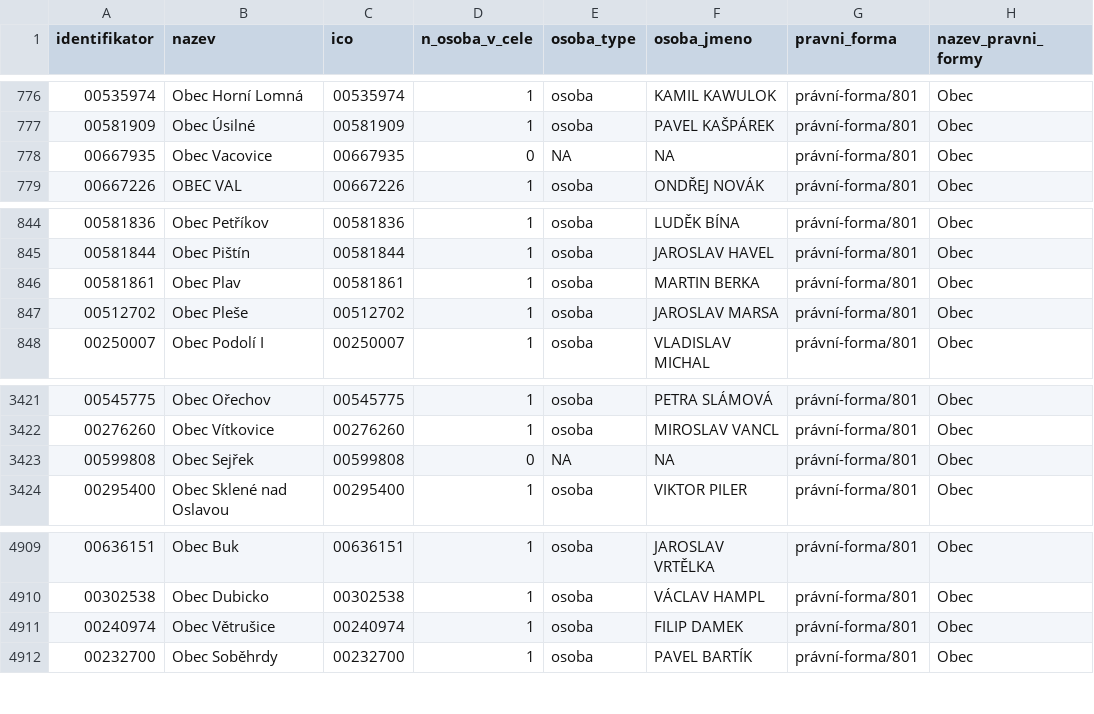
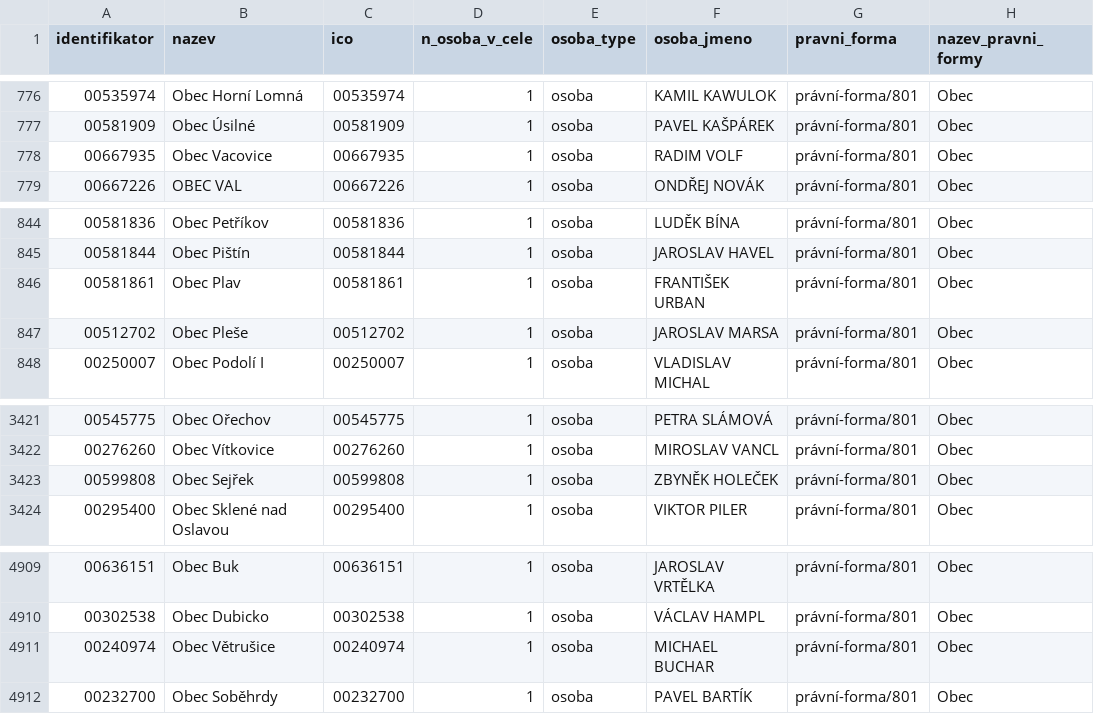
Before and after one commit to skvrnami/mayors2, a CSV file: output/soucasni_starostove_hejtmani.csv, drawn as a sheet; only a part is shown, gaps mark what is left out.

```diff
--- a/output/soucasni_starostove_hejtmani.csv
+++ b/output/soucasni_starostove_hejtmani.csv
@@ -777,3 +777,3 @@
 "00581909","Obec Úsilné","00581909",1,"osoba","PAVEL KAŠPÁREK","právní-forma/801","Obec"
-"00667935","Obec Vacovice","00667935",0,NA,NA,"právní-forma/801","Obec"
+"00667935","Obec Vacovice","00667935",1,"osoba","RADIM VOLF","právní-forma/801","Obec"
 "00667226","OBEC VAL","00667226",1,"osoba","ONDŘEJ NOVÁK","právní-forma/801","Obec"
@@ -845,3 +845,3 @@
 "00581844","Obec Pištín","00581844",1,"osoba","JAROSLAV HAVEL","právní-forma/801","Obec"
-"00581861","Obec Plav","00581861",1,"osoba","MARTIN BERKA","právní-forma/801","Obec"
+"00581861","Obec Plav","00581861",1,"osoba","FRANTIŠEK URBAN","právní-forma/801","Obec"
 "00512702","Obec Pleše","00512702",1,"osoba","JAROSLAV MARSA","právní-forma/801","Obec"
@@ -3422,3 +3422,3 @@
 "00276260","Obec Vítkovice","00276260",1,"osoba","MIROSLAV VANCL","právní-forma/801","Obec"
-"00599808","Obec Sejřek","00599808",0,NA,NA,"právní-forma/801","Obec"
+"00599808","Obec Sejřek","00599808",1,"osoba","ZBYNĚK HOLEČEK","právní-forma/801","Obec"
 "00295400","Obec Sklené nad Oslavou","00295400",1,"osoba","VIKTOR PILER","právní-forma/801","Obec"
@@ -4910,3 +4910,3 @@
 "00302538","Obec Dubicko","00302538",1,"osoba","VÁCLAV HAMPL","právní-forma/801","Obec"
-"00240974","Obec Větrušice","00240974",1,"osoba","FILIP DAMEK","právní-forma/801","Obec"
+"00240974","Obec Větrušice","00240974",1,"osoba","MICHAEL BUCHAR","právní-forma/801","Obec"
 "00232700","Obec Soběhrdy","00232700",1,"osoba","PAVEL BARTÍK","právní-forma/801","Obec"
```
Also changed, not shown: 2 other files.
